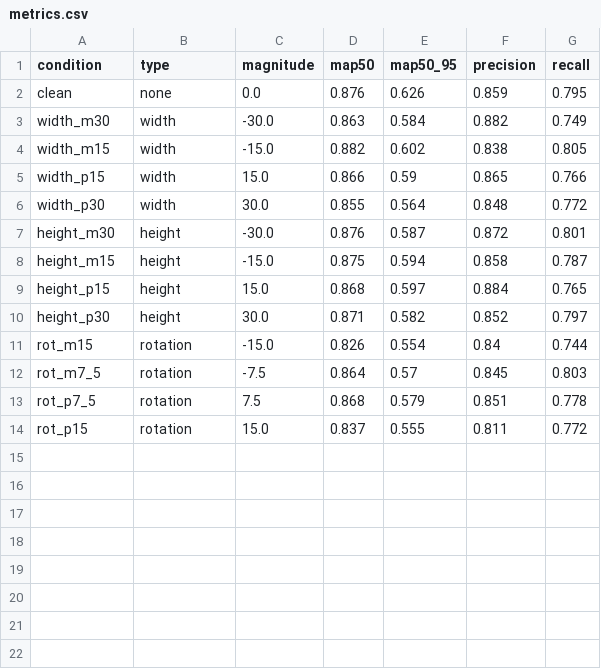
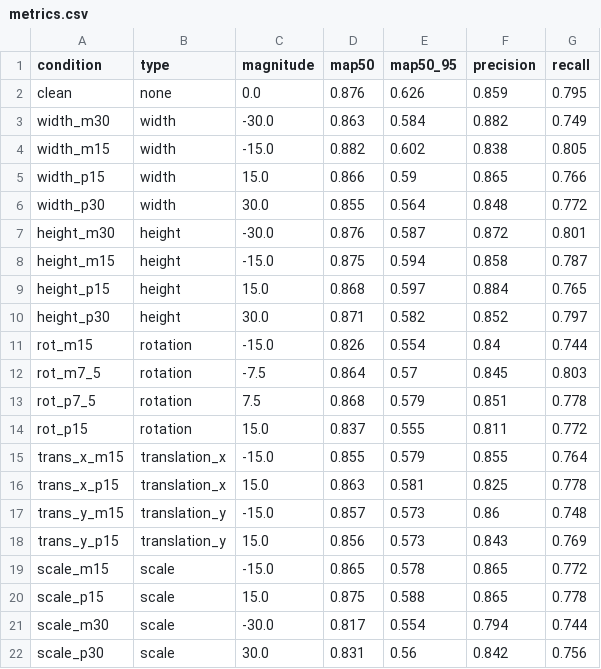
Before and after one commit to Seongwonp/AIDA, a CSV file: backend/app/data/metrics.csv, drawn as a sheet; the diff names each change by its address in the sheet, - before the commit and + after, or states it on an @@ line.

Commit message:
feat: implement 21 error conditions training, API, dashboard and generate final report responding to professor review

```diff
--- a/backend/app/data/metrics.csv
+++ b/backend/app/data/metrics.csv
+row 15: trans_x_m15 | translation_x | -15.0 | 0.855 | 0.579 | 0.855 | 0.764
+row 16: trans_x_p15 | translation_x | 15.0 | 0.863 | 0.581 | 0.825 | 0.778
+row 17: trans_y_m15 | translation_y | -15.0 | 0.857 | 0.573 | 0.86 | 0.748
+row 18: trans_y_p15 | translation_y | 15.0 | 0.856 | 0.573 | 0.843 | 0.769
+row 19: scale_m15 | scale | -15.0 | 0.865 | 0.578 | 0.865 | 0.772
+row 20: scale_p15 | scale | 15.0 | 0.875 | 0.588 | 0.865 | 0.778
+row 21: scale_m30 | scale | -30.0 | 0.817 | 0.554 | 0.794 | 0.744
+row 22: scale_p30 | scale | 30.0 | 0.831 | 0.56 | 0.842 | 0.756
```
Also changed, not shown: experiment/iou_table.csv, 30 other files.
